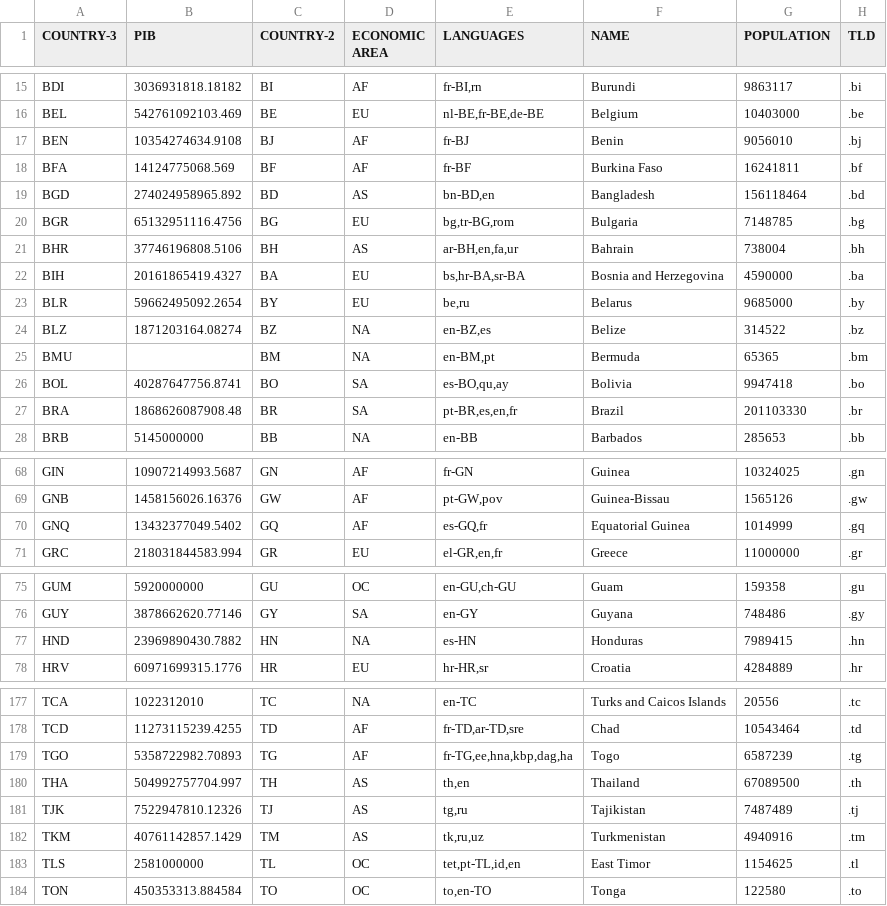
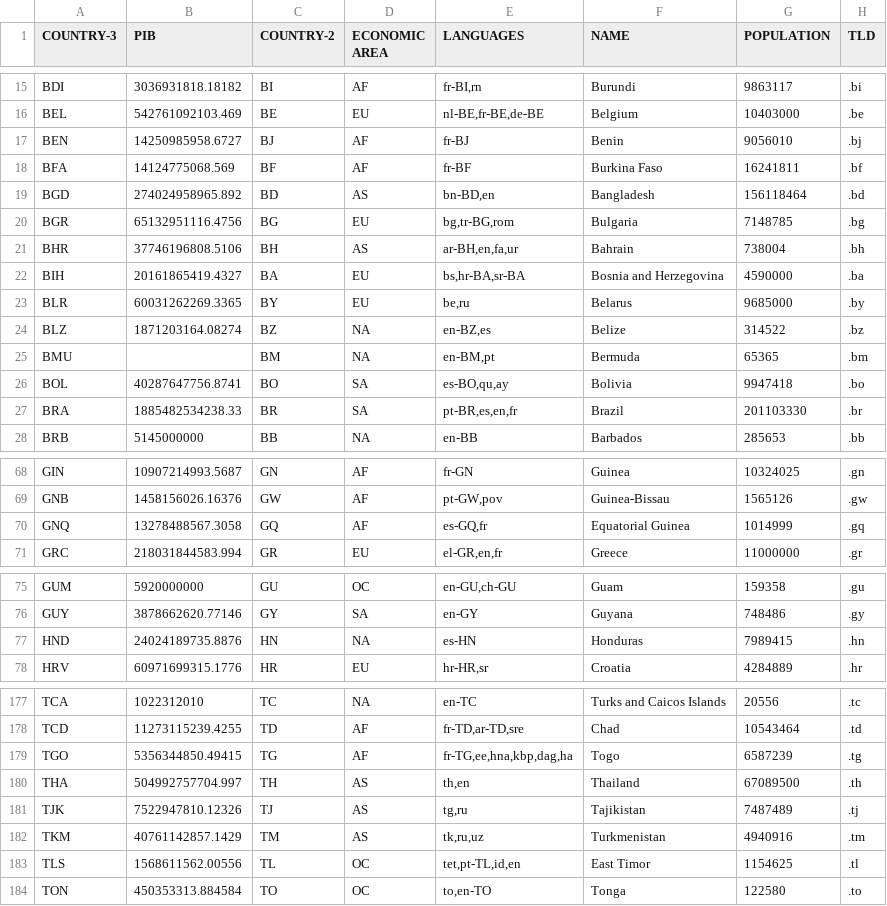
Before and after one commit to namemotion/country-gdp, a CSV file: countryGDP.csv, drawn as a sheet; only a part is shown, gaps mark what is left out; the diff covers the shown part only.

```diff
--- a/countryGDP.csv
+++ b/countryGDP.csv
@@ -16,3 +16,3 @@ BDI;3036931818.18182;BI;AF;fr-BI,rn;Burundi;9863117;.bi
 BEL;542761092103.469;BE;EU;nl-BE,fr-BE,de-BE;Belgium;10403000;.be
-BEN;10354274634.9108;BJ;AF;fr-BJ;Benin;9056010;.bj
+BEN;14250985958.6727;BJ;AF;fr-BJ;Benin;9056010;.bj
 BFA;14124775068.569;BF;AF;fr-BF;Burkina Faso;16241811;.bf
@@ -22,3 +22,3 @@ BHR;37746196808.5106;BH;AS;ar-BH,en,fa,ur;Bahrain;738004;.bh
 BIH;20161865419.4327;BA;EU;bs,hr-BA,sr-BA;Bosnia and Herzegovina;4590000;.ba
-BLR;59662495092.2654;BY;EU;be,ru;Belarus;9685000;.by
+BLR;60031262269.3365;BY;EU;be,ru;Belarus;9685000;.by
 BLZ;1871203164.08274;BZ;NA;en-BZ,es;Belize;314522;.bz
@@ -26,3 +26,3 @@ BMU;;BM;NA;en-BM,pt;Bermuda;65365;.bm
 BOL;40287647756.8741;BO;SA;es-BO,qu,ay;Bolivia;9947418;.bo
-BRA;1868626087908.48;BR;SA;pt-BR,es,en,fr;Brazil;201103330;.br
+BRA;1885482534238.33;BR;SA;pt-BR,es,en,fr;Brazil;201103330;.br
 BRB;5145000000;BB;NA;en-BB;Barbados;285653;.bb
@@ -69,3 +69,3 @@ GIN;10907214993.5687;GN;AF;fr-GN;Guinea;10324025;.gn
 GNB;1458156026.16376;GW;AF;pt-GW,pov;Guinea-Bissau;1565126;.gw
-GNQ;13432377049.5402;GQ;AF;es-GQ,fr;Equatorial Guinea;1014999;.gq
+GNQ;13278488567.3058;GQ;AF;es-GQ,fr;Equatorial Guinea;1014999;.gq
 GRC;218031844583.994;GR;EU;el-GR,en,fr;Greece;11000000;.gr
@@ -76,3 +76,3 @@ GUM;5920000000;GU;OC;en-GU,ch-GU;Guam;159358;.gu
 GUY;3878662620.77146;GY;SA;en-GY;Guyana;748486;.gy
-HND;23969890430.7882;HN;NA;es-HN;Honduras;7989415;.hn
+HND;24024189735.8876;HN;NA;es-HN;Honduras;7989415;.hn
 HRV;60971699315.1776;HR;EU;hr-HR,sr;Croatia;4284889;.hr
@@ -178,3 +178,3 @@ TCA;1022312010;TC;NA;en-TC;Turks and Caicos Islands;20556;.tc
 TCD;11273115239.4255;TD;AF;fr-TD,ar-TD,sre;Chad;10543464;.td
-TGO;5358722982.70893;TG;AF;fr-TG,ee,hna,kbp,dag,ha;Togo;6587239;.tg
+TGO;5356344850.49415;TG;AF;fr-TG,ee,hna,kbp,dag,ha;Togo;6587239;.tg
 THA;504992757704.997;TH;AS;th,en;Thailand;67089500;.th
@@ -182,3 +182,3 @@ TJK;7522947810.12326;TJ;AS;tg,ru;Tajikistan;7487489;.tj
 TKM;40761142857.1429;TM;AS;tk,ru,uz;Turkmenistan;4940916;.tm
-TLS;2581000000;TL;OC;tet,pt-TL,id,en;East Timor;1154625;.tl
+TLS;1568611562.00556;TL;OC;tet,pt-TL,id,en;East Timor;1154625;.tl
 TON;450353313.884584;TO;OC;to,en-TO;Tonga;122580;.to
```
Also changed, not shown: 1 edited cell elsewhere in this file, WBGDP.csv.
